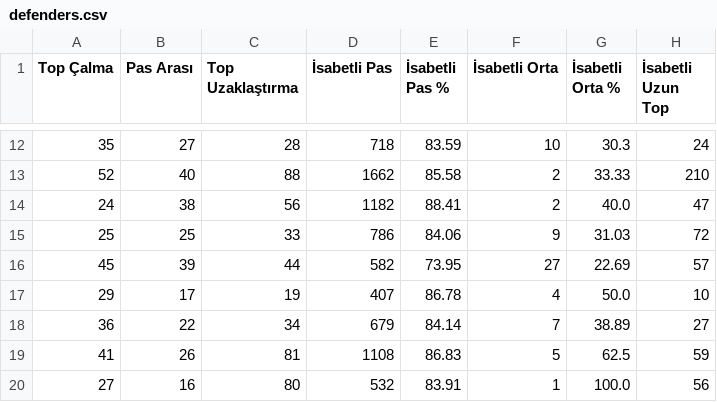
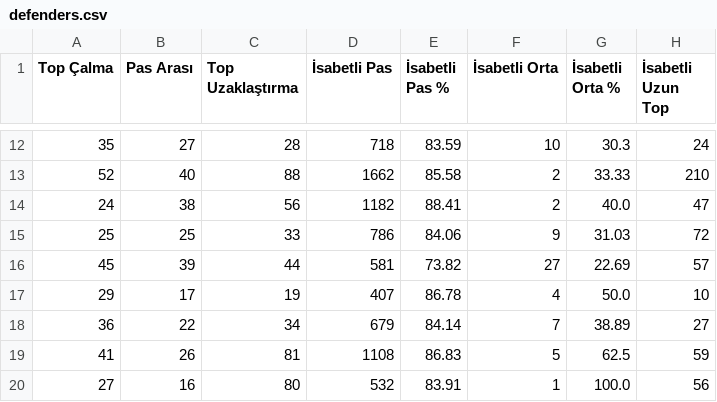
Before and after one commit to scatterradarcsv/csv_scatter_radar_total, a CSV file: defenders.csv, drawn as a sheet; only a part is shown, gaps mark what is left out; the diff names each change by its address in the sheet, - before the commit and + after, or states it on an @@ line.

Commit message:
Updated defenders.csv

```diff
--- a/defenders.csv
+++ b/defenders.csv
-D16 (İsabetli Pas): 582
+D16 (İsabetli Pas): 581
-E16 (İsabetli Pas %): 73.95
+E16 (İsabetli Pas %): 73.82
```
